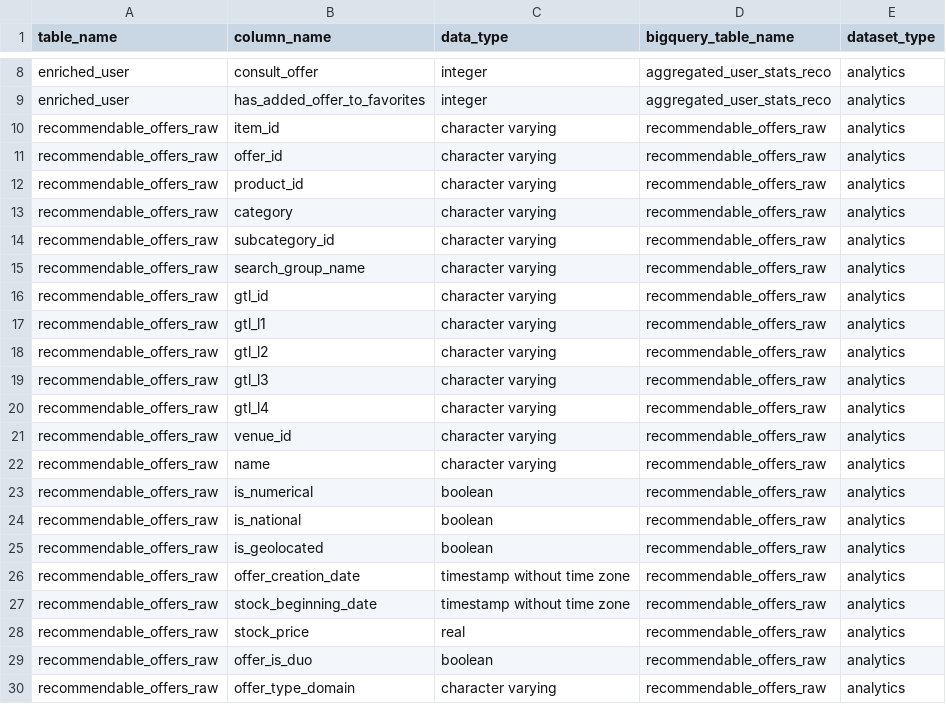
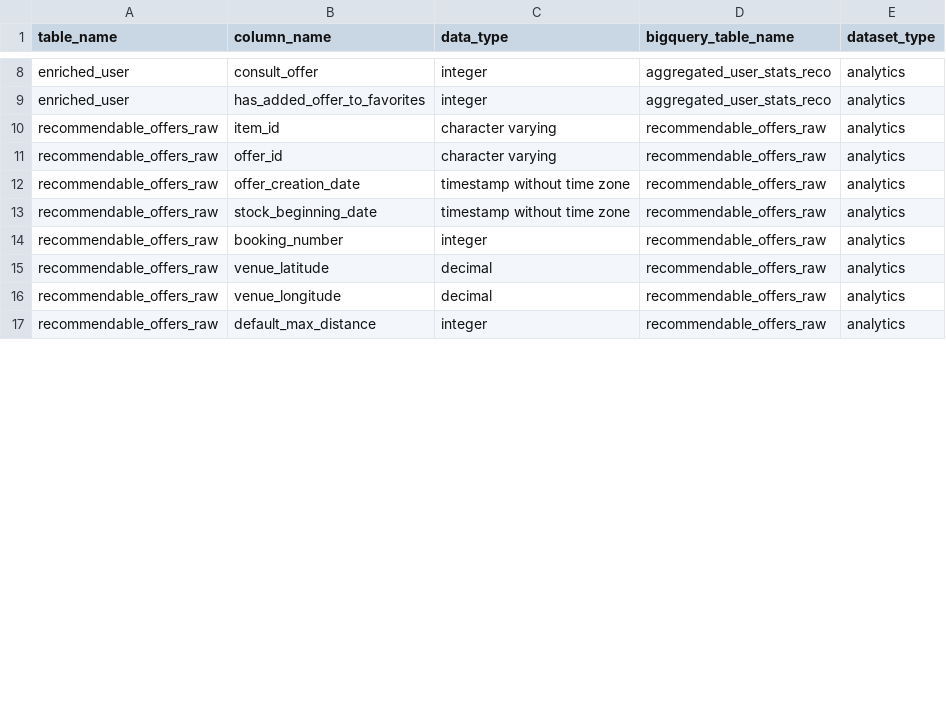
Before and after one commit to pass-culture/data-gcp, a CSV file: orchestration/dags/ressources/tables.csv, drawn as a sheet; only a part is shown, gaps mark what is left out; the shorter side is filled out with more unchanged rows; the diff covers the shown part only.

Commit message:
MEP v277.1.0 (#2250)
* [PC-26673](reco) update reco postgres tables (#2194)

* update reco postgres tables

* [update-reco-postgres-tables]

* [update] pcapi referential: movie-type (#2241)

* update field partner_id (#2243)

Co-authored-by: « MathildeVey » <« Mathilde.vey@passculture.app »>

* (dbt) disable re_data and elementary (#2247)

* Atelier dbt mathilde (#2239)

* first step

* add bookable_partner_history and parents

---------

Co-authored-by: « MathildeVey » <« Mathilde.vey@passculture.app »>

* (dbt wip) prepare switch for clean tables (#2238)

* Add firebase_pro_visits in analytics env (#2248)

Co-authored-by: « MathildeVey » <« Mathilde.vey@passculture.app »>

* [fix-iris-france-mv-indexes] (#2245)

* [reco] export to BQ (#2252)

* Drop isSynchronizationCompatible column from product table (#2242)

---------

Co-authored-by: dcuesta-pass <82374920+dcuesta-pass@users.noreply.github.com>
Co-authored-by: Mathilde Vey <133665016+mathilde-vey@users.noreply.github.com>
Co-authored-by: « MathildeVey » <« Mathilde.vey@passculture.app »>
Co-authored-by: MatthieuRipollPassCulture <91483773+MatthieuRipollPassCulture@users.noreply.github.com>

```diff
--- a/orchestration/dags/ressources/tables.csv
+++ b/orchestration/dags/ressources/tables.csv
@@ -11,20 +11,3 @@ recommendable_offers_raw,item_id,character varying,recommendable_offers_raw,anal
 recommendable_offers_raw,offer_id,character varying,recommendable_offers_raw,analytics
-recommendable_offers_raw,product_id,character varying,recommendable_offers_raw,analytics
-recommendable_offers_raw,category,character varying,recommendable_offers_raw,analytics
-recommendable_offers_raw,subcategory_id,character varying,recommendable_offers_raw,analytics
-recommendable_offers_raw,search_group_name,character varying,recommendable_offers_raw,analytics
-recommendable_offers_raw,gtl_id,character varying,recommendable_offers_raw,analytics
-recommendable_offers_raw,gtl_l1,character varying,recommendable_offers_raw,analytics
-recommendable_offers_raw,gtl_l2,character varying,recommendable_offers_raw,analytics
-recommendable_offers_raw,gtl_l3,character varying,recommendable_offers_raw,analytics
-recommendable_offers_raw,gtl_l4,character varying,recommendable_offers_raw,analytics
-recommendable_offers_raw,venue_id,character varying,recommendable_offers_raw,analytics
-recommendable_offers_raw,name,character varying,recommendable_offers_raw,analytics
-recommendable_offers_raw,is_numerical,boolean,recommendable_offers_raw,analytics
-recommendable_offers_raw,is_national,boolean,recommendable_offers_raw,analytics
-recommendable_offers_raw,is_geolocated,boolean,recommendable_offers_raw,analytics	
 recommendable_offers_raw,offer_creation_date,timestamp without time zone,recommendable_offers_raw,analytics
 recommendable_offers_raw,stock_beginning_date,timestamp without time zone,recommendable_offers_raw,analytics
-recommendable_offers_raw,stock_price,real,recommendable_offers_raw,analytics
-recommendable_offers_raw,offer_is_duo,boolean,recommendable_offers_raw,analytics
-recommendable_offers_raw,offer_type_domain,character varying,recommendable_offers_raw,analytics
```
Also changed, not shown: 4 added rows, 4 removed rows, 1 moved row and 1 edited cell elsewhere in this file, 23 other files.
